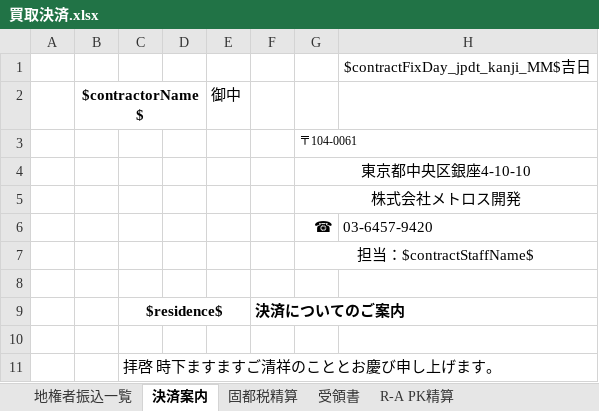
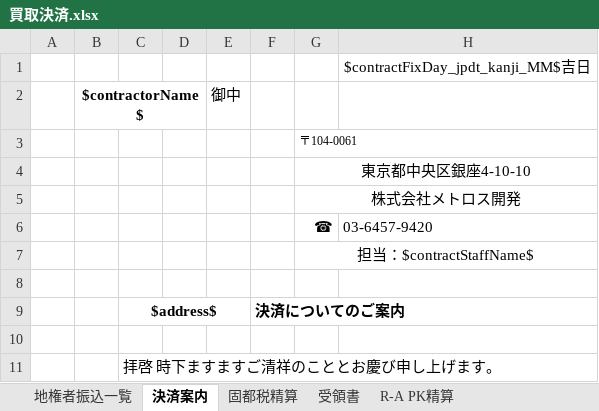
Before and after one commit to wavesyncjp/kbs_backend, an Excel workbook: template/買取決済.xlsx, sheet 決済案内, drawn as a sheet; only a part is shown; values as stored, in another font and other column widths than the file's, no borders; the diff names each change by its address in the sheet, - before the commit and + after, or states it on an @@ line.

```diff
--- a/template/買取決済.xlsx (sheet 決済案内)
+++ b/template/買取決済.xlsx (sheet 決済案内)
-C9: $residence$
+C9: $address$
```
Also changed, not shown: sheet 地権者振込一覧, sheet 受領書, 1 other file.
